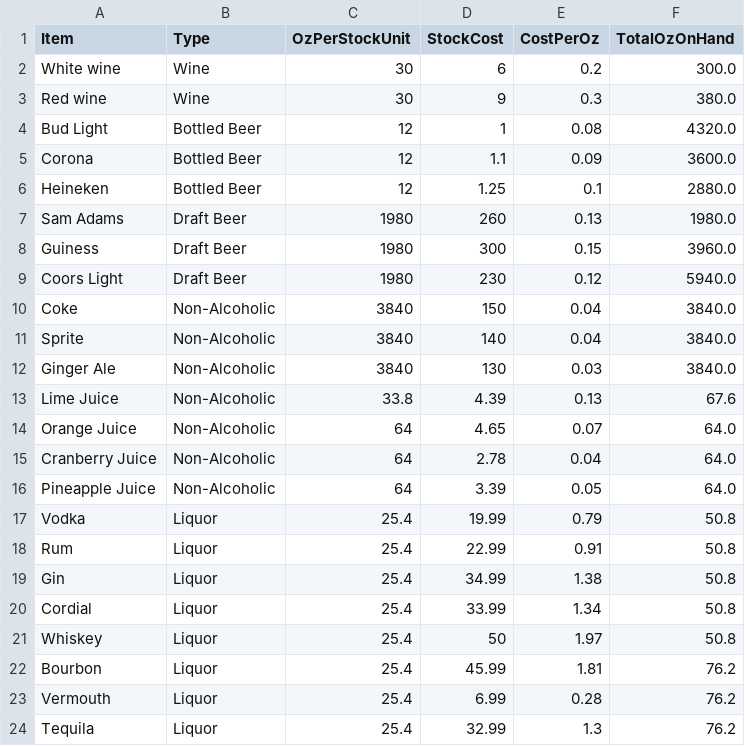
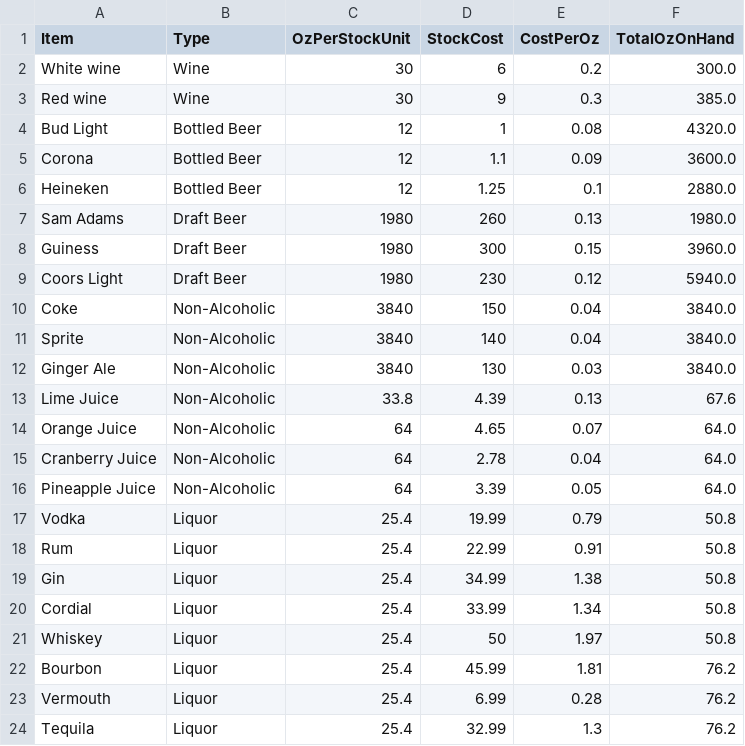
Before and after one commit to knelligan/vu-5278-finalProject-knelligan, a CSV file: inventory2.csv, drawn as a sheet.

```diff
--- a/inventory2.csv
+++ b/inventory2.csv
@@ -2,3 +2,3 @@ Item,Type,OzPerStockUnit,StockCost,CostPerOz,TotalOzOnHand
 White wine, Wine, 30, 6, 0.2, 300.0
-Red wine, Wine, 30, 9, 0.3, 380.0
+Red wine, Wine, 30, 9, 0.3, 385.0
 Bud Light, Bottled Beer, 12, 1, 0.08, 4320.0
```
Also changed, not shown: 1 other file.
